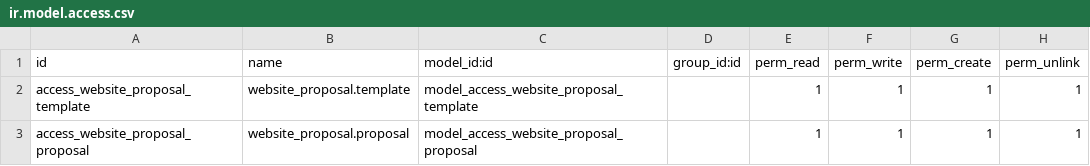
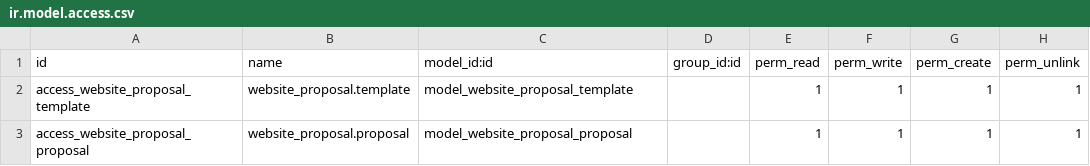
Before and after one commit to itpp-labs/misc-addons, a CSV file: website_proposal/security/ir.model.access.csv, drawn as a sheet.

Commit message:
fix

```diff
--- a/website_proposal/security/ir.model.access.csv
+++ b/website_proposal/security/ir.model.access.csv
@@ -1,3 +1,3 @@
 id,name,model_id:id,group_id:id,perm_read,perm_write,perm_create,perm_unlink
-access_website_proposal_template,website_proposal.template,model_access_website_proposal_template,,1,1,1,1
-access_website_proposal_proposal,website_proposal.proposal,model_access_website_proposal_proposal,,1,1,1,1
+access_website_proposal_template,website_proposal.template,model_website_proposal_template,,1,1,1,1
+access_website_proposal_proposal,website_proposal.proposal,model_website_proposal_proposal,,1,1,1,1
```
